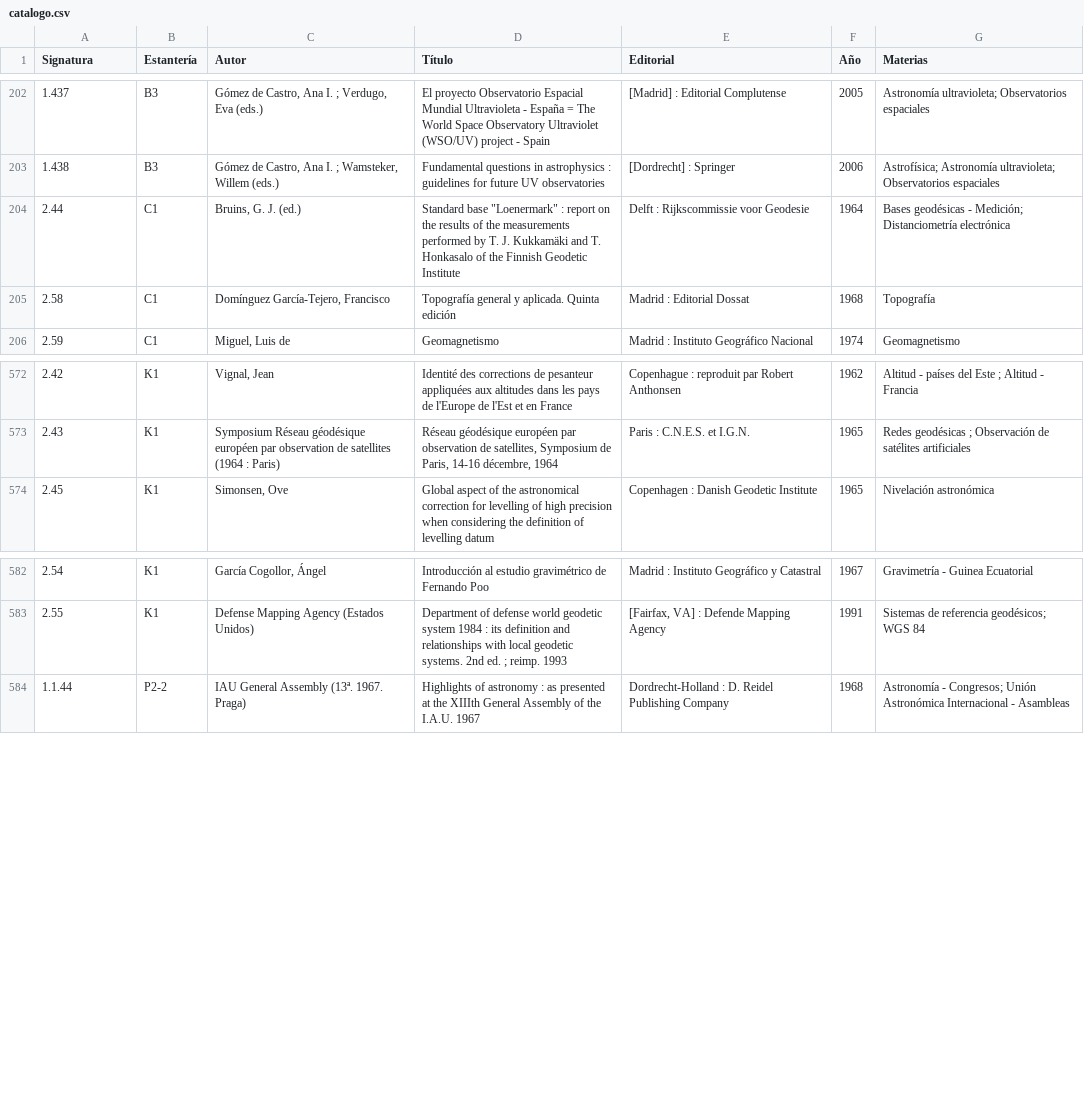
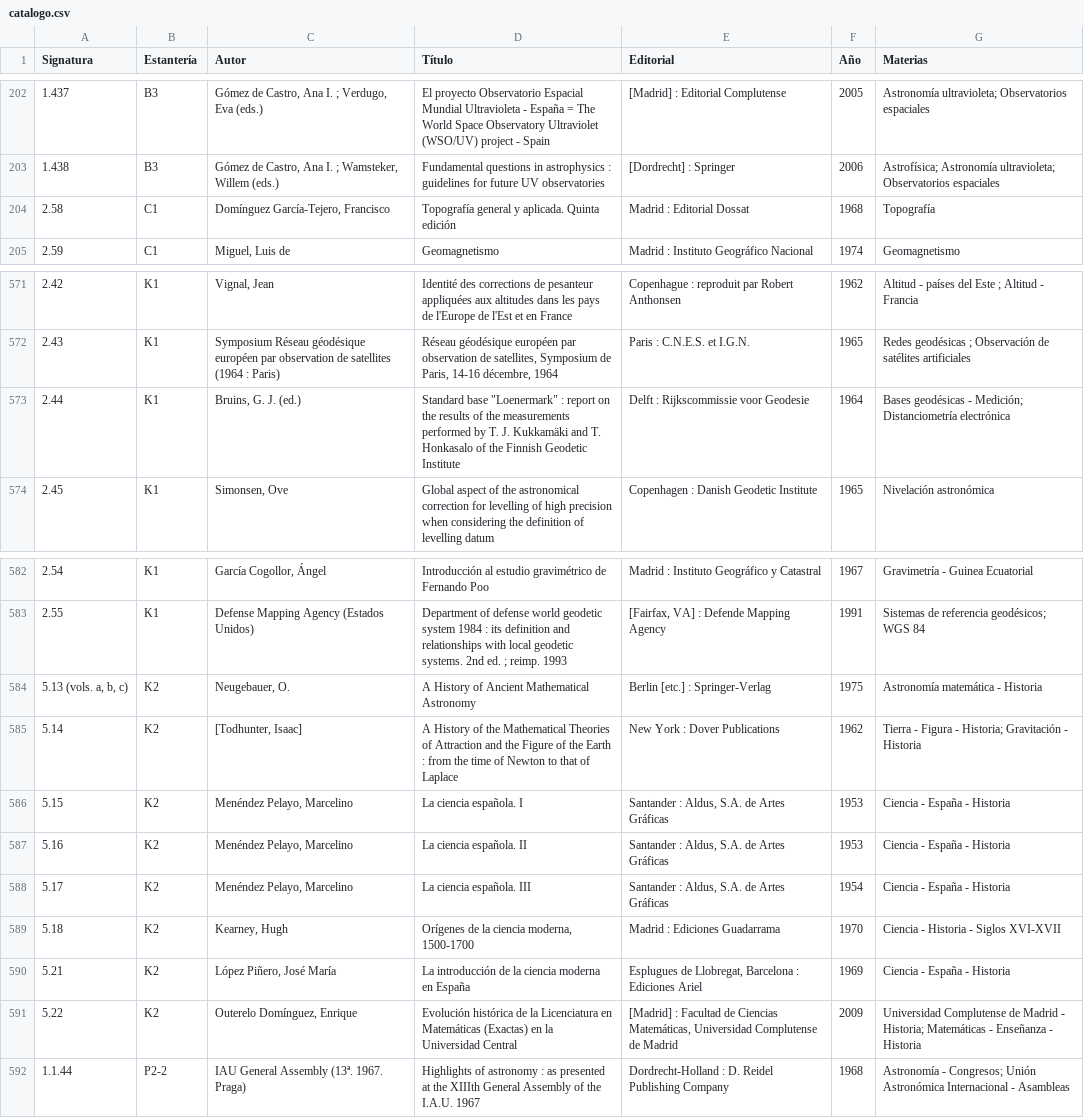
Before and after one commit to astronomia-geodesia-ucm/biblioteca, a CSV file: catalogo.csv, drawn as a sheet; only a part is shown, gaps mark what is left out; removed rows and columns are numbered as before the commit, all else as after; the diff names each change by its address in the sheet, - before the commit and + after, or states it on an @@ line.

```diff
--- a/catalogo.csv
+++ b/catalogo.csv
-row 204: 2.44 | C1 | Bruins, G. J. (ed.) | Standard base "Loenermark" : report on the results of the measurements performed by T. J. Kukkamäki and T. Honkasalo of the Finnish Geodetic Institute | Delft : Rijkscommissie voor Geodesie | 1964 | Bases geodésicas - Medición; Distanciometría electrónica
+row 573: 2.44 | K1 | Bruins, G. J. (ed.) | Standard base "Loenermark" : report on the results of the measurements performed by T. J. Kukkamäki and T. Honkasalo of the Finnish Geodetic Institute | Delft : Rijkscommissie voor Geodesie | 1964 | Bases geodésicas - Medición; Distanciometría electrónica
+row 584: 5.13 (vols. a, b, c) | K2 | Neugebauer, O. | A History of Ancient Mathematical Astronomy | Berlin [etc.] : Springer-Verlag | 1975 | Astronomía matemática - Historia
+row 585: 5.14 | K2 | [Todhunter, Isaac] | A History of the Mathematical Theories of Attraction and the Figure of the Earth : from the time of Newton to that of Laplace | New York : Dover Publications | 1962 | Tierra - Figura - Historia; Gravitación - Historia
+row 586: 5.15 | K2 | Menéndez Pelayo, Marcelino | La ciencia española. I | Santander : Aldus, S.A. de Artes Gráficas | 1953 | Ciencia - España - Historia
+row 587: 5.16 | K2 | Menéndez Pelayo, Marcelino | La ciencia española. II | Santander : Aldus, S.A. de Artes Gráficas | 1953 | Ciencia - España - Historia
+row 588: 5.17 | K2 | Menéndez Pelayo, Marcelino | La ciencia española. III | Santander : Aldus, S.A. de Artes Gráficas | 1954 | Ciencia - España - Historia
+row 589: 5.18 | K2 | Kearney, Hugh | Orígenes de la ciencia moderna, 1500-1700 | Madrid : Ediciones Guadarrama | 1970 | Ciencia - Historia - Siglos XVI-XVII
+row 590: 5.21 | K2 | López Piñero, José María | La introducción de la ciencia moderna en España | Esplugues de Llobregat, Barcelona : Ediciones Ariel | 1969 | Ciencia - España - Historia
+row 591: 5.22 | K2 | Outerelo Domínguez, Enrique | Evolución histórica de la Licenciatura en Matemáticas (Exactas) en la Universidad Central | [Madrid] : Facultad de Ciencias Matemáticas, Universidad Complutense de Madrid | 2009 | Universidad Complutense de Madrid - Historia; Matemáticas - Enseñanza - Historia
```
Also changed, not shown: 2 other files.
